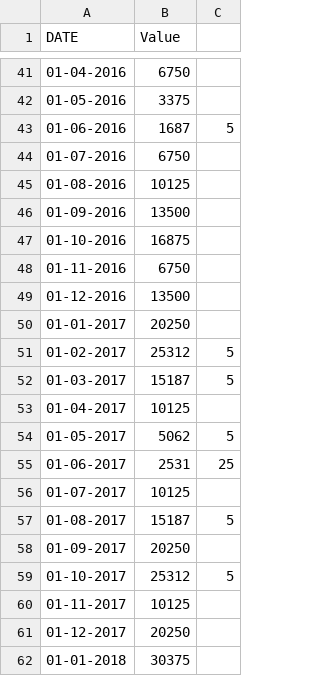
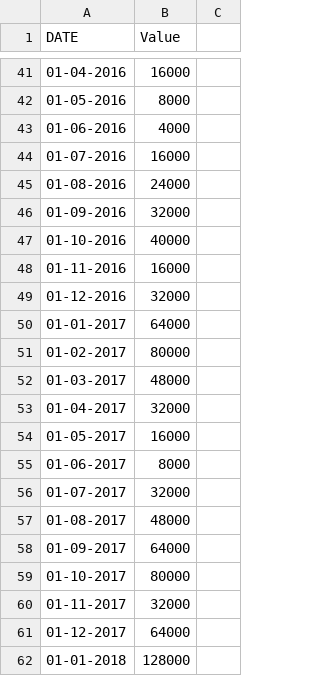
Before and after one commit to MaxwellPaparelli/Time_Series, a CSV file: teste3.csv, drawn as a sheet; only a part is shown, gaps mark what is left out; the diff covers the shown part only.

```diff
--- a/teste3.csv
+++ b/teste3.csv
@@ -41,22 +41,22 @@ DATE,Value
-01-04-2016,6750
-01-05-2016,3375
-01-06-2016,1687,5
-01-07-2016,6750
-01-08-2016,10125
-01-09-2016,13500
-01-10-2016,16875
-01-11-2016,6750
-01-12-2016,13500
-01-01-2017,20250
-01-02-2017,25312,5
-01-03-2017,15187,5
-01-04-2017,10125
-01-05-2017,5062,5
-01-06-2017,2531,25
-01-07-2017,10125
-01-08-2017,15187,5
-01-09-2017,20250
-01-10-2017,25312,5
-01-11-2017,10125
-01-12-2017,20250
-01-01-2018,30375
+01-04-2016,16000
+01-05-2016,8000
+01-06-2016,4000
+01-07-2016,16000
+01-08-2016,24000
+01-09-2016,32000
+01-10-2016,40000
+01-11-2016,16000
+01-12-2016,32000
+01-01-2017,64000
+01-02-2017,80000
+01-03-2017,48000
+01-04-2017,32000
+01-05-2017,16000
+01-06-2017,8000
+01-07-2017,32000
+01-08-2017,48000
+01-09-2017,64000
+01-10-2017,80000
+01-11-2017,32000
+01-12-2017,64000
+01-01-2018,128000
```
Also changed, not shown: 27 edited cells elsewhere in this file.
